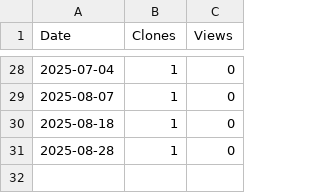
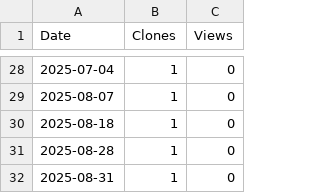
Before and after one commit to XingzhenChen/Test_TrafficInfo, a CSV file: TrafficPlot/MatMul_Intro.csv, drawn as a sheet; only a part is shown, gaps mark what is left out.

```diff
--- a/TrafficPlot/MatMul_Intro.csv
+++ b/TrafficPlot/MatMul_Intro.csv
@@ -31 +31,2 @@ Date,Clones,Views
 2025-08-28,1,0
+2025-08-31,1,0
```
Also changed, not shown: TrafficPlot/Test_TrafficInfo.csv, 2 other files.
